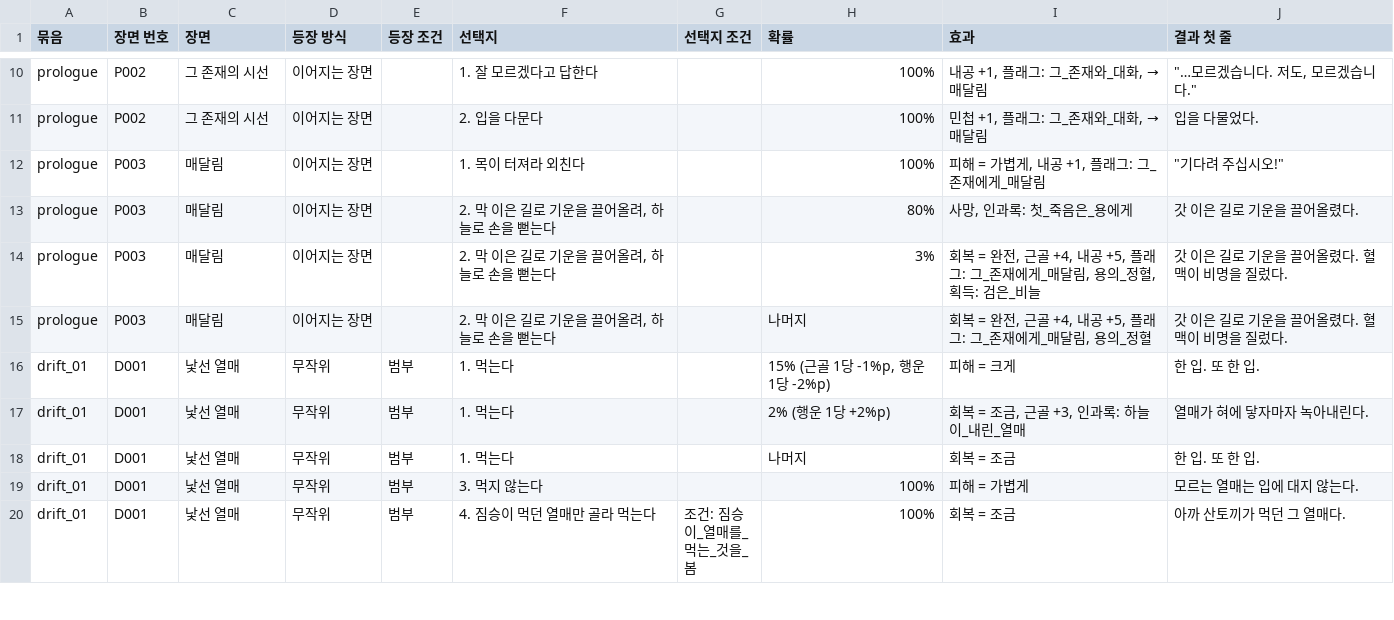
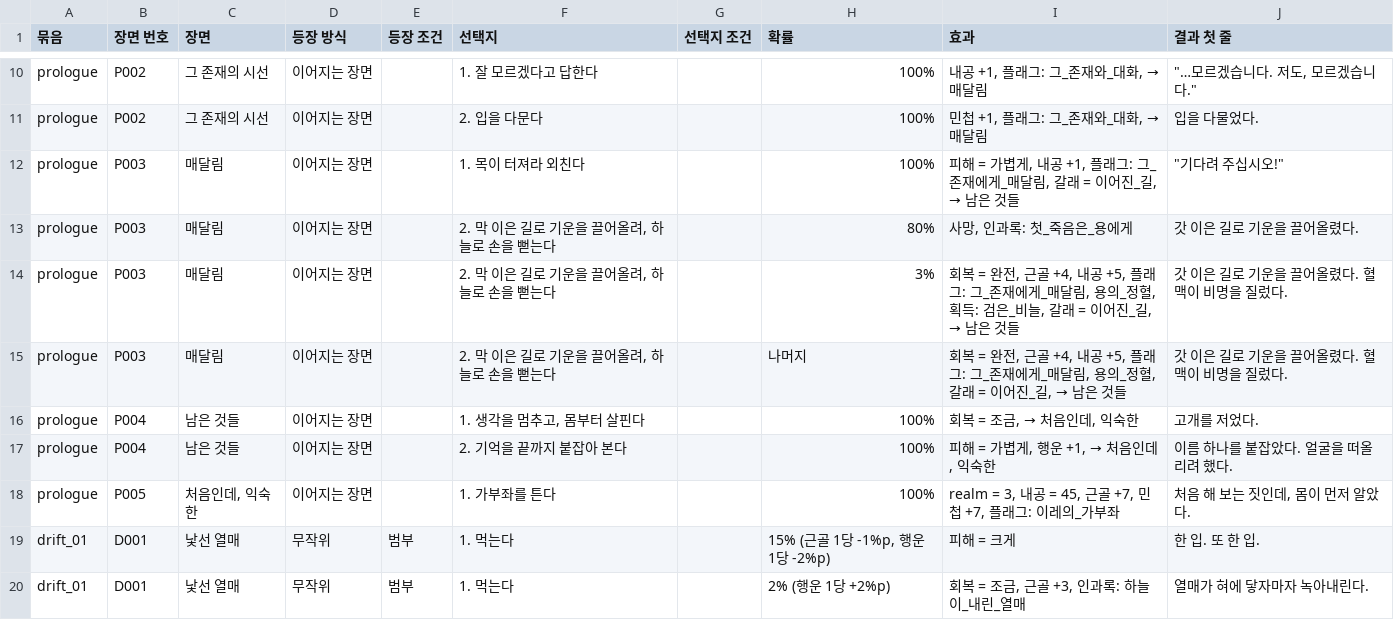
Before and after one commit to wjdcotjd123-art/SUNHEYB, a CSV file: docs/events/events.csv, drawn as a sheet; only a part is shown, gaps mark what is left out; the shorter side is filled out with more unchanged rows.

```diff
--- a/docs/events/events.csv
+++ b/docs/events/events.csv
@@ -11,6 +11,9 @@ prologue,P002,그 존재의 시선,이어지는 장면,,1. 잘 모르겠다고
 prologue,P002,그 존재의 시선,이어지는 장면,,2. 입을 다문다,,100%,"민첩 +1, 플래그: 그_존재와_대화, → 매달림",입을 다물었다.
-prologue,P003,매달림,이어지는 장면,,1. 목이 터져라 외친다,,100%,"피해 = 가볍게, 내공 +1, 플래그: 그_존재에게_매달림","""기다려 주십시오!"""
+prologue,P003,매달림,이어지는 장면,,1. 목이 터져라 외친다,,100%,"피해 = 가볍게, 내공 +1, 플래그: 그_존재에게_매달림, 갈래 = 이어진_길, → 남은 것들","""기다려 주십시오!"""
 prologue,P003,매달림,이어지는 장면,,"2. 막 이은 길로 기운을 끌어올려, 하늘로 손을 뻗는다",,80%,"사망, 인과록: 첫_죽음은_용에게",갓 이은 길로 기운을 끌어올렸다.
-prologue,P003,매달림,이어지는 장면,,"2. 막 이은 길로 기운을 끌어올려, 하늘로 손을 뻗는다",,3%,"회복 = 완전, 근골 +4, 내공 +5, 플래그: 그_존재에게_매달림, 용의_정혈, 획득: 검은_비늘",갓 이은 길로 기운을 끌어올렸다. 혈맥이 비명을 질렀다.
-prologue,P003,매달림,이어지는 장면,,"2. 막 이은 길로 기운을 끌어올려, 하늘로 손을 뻗는다",,나머지,"회복 = 완전, 근골 +4, 내공 +5, 플래그: 그_존재에게_매달림, 용의_정혈",갓 이은 길로 기운을 끌어올렸다. 혈맥이 비명을 질렀다.
+prologue,P003,매달림,이어지는 장면,,"2. 막 이은 길로 기운을 끌어올려, 하늘로 손을 뻗는다",,3%,"회복 = 완전, 근골 +4, 내공 +5, 플래그: 그_존재에게_매달림, 용의_정혈, 획득: 검은_비늘, 갈래 = 이어진_길, → 남은 것들",갓 이은 길로 기운을 끌어올렸다. 혈맥이 비명을 질렀다.
+prologue,P003,매달림,이어지는 장면,,"2. 막 이은 길로 기운을 끌어올려, 하늘로 손을 뻗는다",,나머지,"회복 = 완전, 근골 +4, 내공 +5, 플래그: 그_존재에게_매달림, 용의_정혈, 갈래 = 이어진_길, → 남은 것들",갓 이은 길로 기운을 끌어올렸다. 혈맥이 비명을 질렀다.
+prologue,P004,남은 것들,이어지는 장면,,"1. 생각을 멈추고, 몸부터 살핀다",,100%,"회복 = 조금, → 처음인데, 익숙한",고개를 저었다.
+prologue,P004,남은 것들,이어지는 장면,,2. 기억을 끝까지 붙잡아 본다,,100%,"피해 = 가볍게, 행운 +1, → 처음인데, 익숙한",이름 하나를 붙잡았다. 얼굴을 떠올리려 했다.
+prologue,P005,"처음인데, 익숙한",이어지는 장면,,1. 가부좌를 튼다,,100%,"realm = 3, 내공 = 45, 근골 +7, 민첩 +7, 플래그: 이레의_가부좌","처음 해 보는 짓인데, 몸이 먼저 알았다."
 drift_01,D001,낯선 열매,무작위,범부,1. 먹는다,,"15% (근골 1당 -1%p, 행운 1당 -2%p)",피해 = 크게,한 입. 또 한 입.
```
Also changed, not shown: 11 other files.
